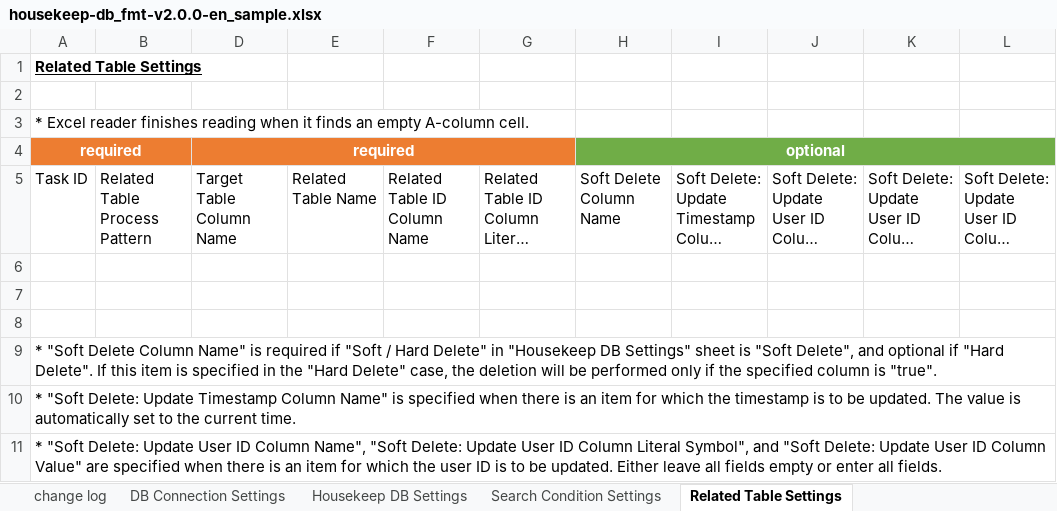
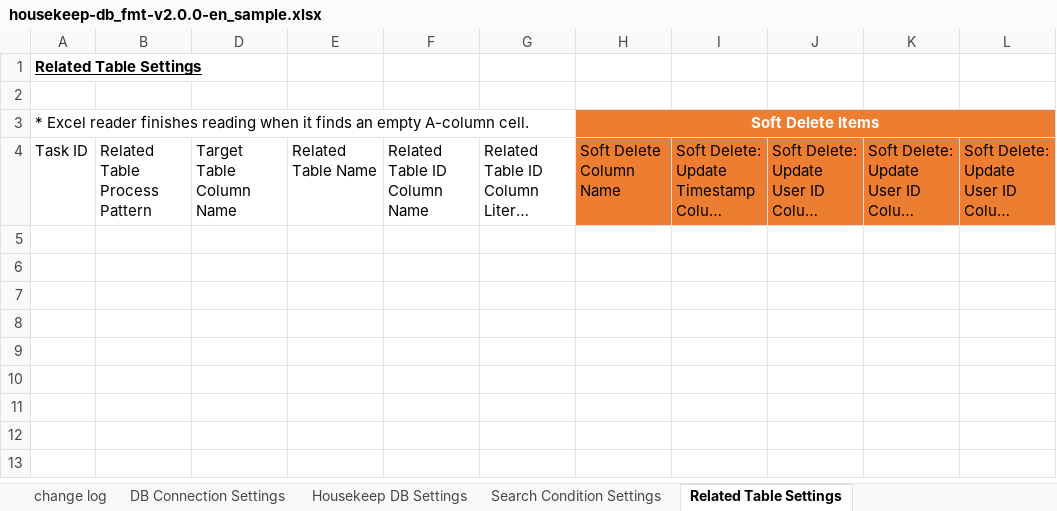
Before and after one commit to ecuacion-jp/ecuacion-tools, an Excel workbook: ecuacion-tool-housekeep-db/excel-format/housekeep-db_fmt-v2.0.0-en_sample.xlsx, sheet Related Table Settings, drawn as a sheet; long unchanged cells end in …; values as stored, in another font and other column widths than the file's, no borders; table styles not drawn; removed rows and columns are numbered as before the commit, all else as after; the diff names each change by its address in the sheet, - before the commit and + after, or states it on an @@ line.

Commit message:
housekeep-db: The appearance of excel format improved

```diff
--- a/ecuacion-tool-housekeep-db/excel-format/housekeep-db_fmt-v2.0.0-en_sample.xlsx (sheet Related Table Settings)
+++ b/ecuacion-tool-housekeep-db/excel-format/housekeep-db_fmt-v2.0.0-en_sample.xlsx (sheet Related Table Settings)
-H3: (empty)
+H3: Soft Delete Items
-H3:L3 fill: none
+H3:L3 fill: #ED7D31
+H3:L3 merged
-row 4: required |  | required |  |  |  | optional
-H4:L4 fill: none
+H4:L4 fill: #ED7D31
-row 6: (empty)
-row 7: (empty)
-row 8: (empty)
-row 9: * "Soft Delete Column Name" is required if "Soft / Hard Delete" in "Housekeep DB Settings" sheet is "Soft Delete", and optional if "Hard Delete". If this item is specified in the "Hard Delete" case, the deletion will be performed only if the specified column is "true".
-row 10: * "Soft Delete: Update Timestamp Column Name" is specified when there is an item for which the timestamp is to be updated. The value is automatically set to the current time.
-row 11: * "Soft Delete: Update User ID Column Name", "Soft Delete: Update User ID Column Literal Symbol", and "Soft Delete: Update User ID Column Value" are specified when there is an item for which the user ID is to be updated. Either leave all fields empty or enter all fields.
```
Also changed, not shown: sheet Housekeep DB Settings, sheet change log, sheet DB Connection Settings, sheet Search Condition Settings, hidden cells, ecuacion-tool-housekeep-db/excel-format/housekeep-db_fmt-v2.0.0-ja_sample.xlsx.
